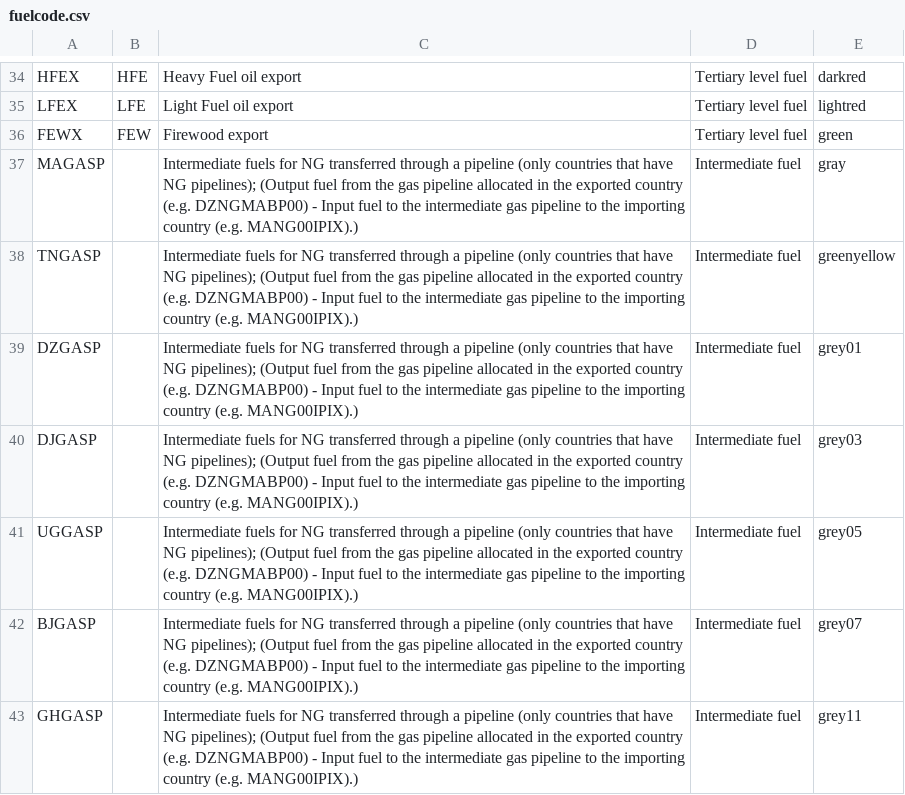
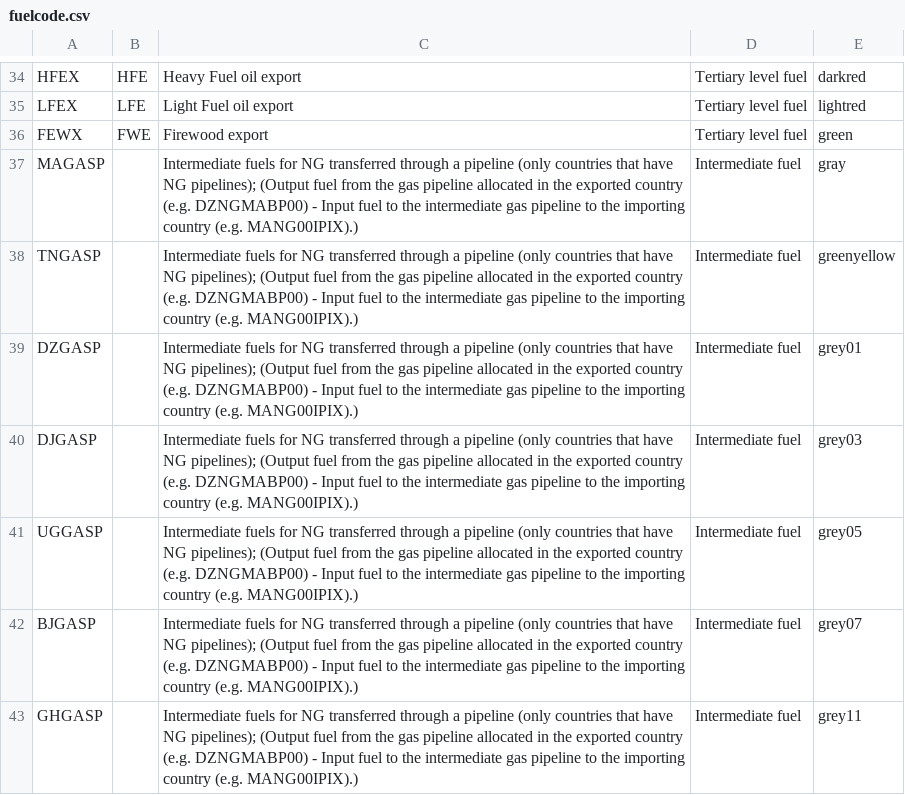
Before and after one commit to KTH-dESA/jrc_temba, a CSV file: fix_naming_convention/fuelcode.csv, drawn as a sheet; only a part is shown, gaps mark what is left out.

Commit message:
Update fuelcode.csv

```diff
--- a/fix_naming_convention/fuelcode.csv
+++ b/fix_naming_convention/fuelcode.csv
@@ -35,3 +35,3 @@ HFEX,HFE,Heavy Fuel oil export,Tertiary level fuel,darkred
 LFEX,LFE,Light Fuel oil export,Tertiary level fuel,lightred
-FEWX,FEW,Firewood export,Tertiary level fuel,green
+FEWX,FWE,Firewood export,Tertiary level fuel,green
 MAGASP,,Intermediate fuels for NG transferred through a pipeline (only countries that have NG pipelines); (Output fuel from the gas pipeline allocated in the exported country (e.g. DZNGMABP00) - Input fuel to the intermediate gas pipeline to the importing country (e.g. MANG00IPIX).),Intermediate fuel,gray
```
